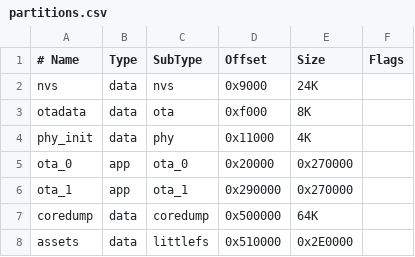
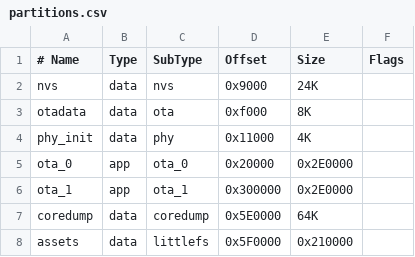
Before and after one commit to HighCodeh/TentacleOS, a CSV file: firmware_p4/partitions.csv, drawn as a sheet.

Commit message:
build(partition): grow OTA slots to 2.875MB and shrink assets to 2.06MB for DOOM

```diff
--- a/firmware_p4/partitions.csv
+++ b/firmware_p4/partitions.csv
@@ -4,5 +4,5 @@ otadata,    data,       ota,            0xf000,     8K,
 phy_init,   data,       phy,            0x11000,    4K,
-ota_0,      app,        ota_0,          0x20000,    0x270000,
-ota_1,      app,        ota_1,          0x290000,   0x270000,
-coredump,   data,       coredump,       0x500000,   64K,
-assets,     data,       littlefs,       0x510000,   0x2E0000,
+ota_0,      app,        ota_0,          0x20000,    0x2E0000,
+ota_1,      app,        ota_1,          0x300000,   0x2E0000,
+coredump,   data,       coredump,       0x5E0000,   64K,
+assets,     data,       littlefs,       0x5F0000,   0x210000,
```
